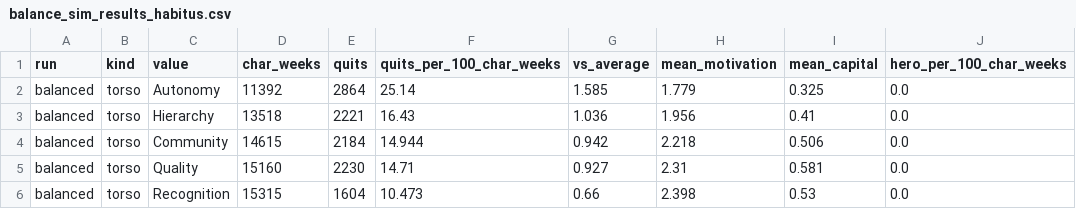
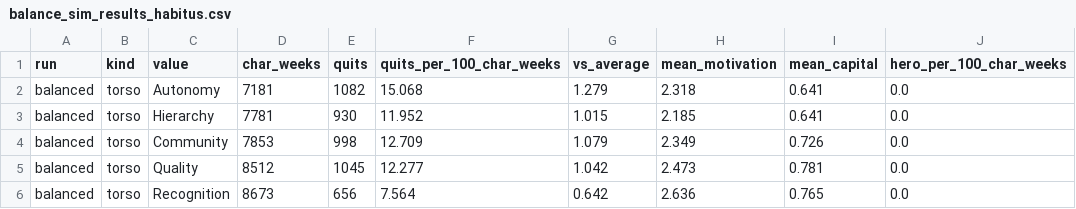
Before and after one commit to Hegerstrand/seven-weeks, a CSV file: scripts/balance_sim_results_habitus.csv, drawn as a sheet; only a part is shown; the diff covers the shown part only.

```diff
--- a/scripts/balance_sim_results_habitus.csv
+++ b/scripts/balance_sim_results_habitus.csv
@@ -1,6 +1,6 @@
 run,kind,value,char_weeks,quits,quits_per_100_char_weeks,vs_average,mean_motivation,mean_capital,hero_per_100_char_weeks
-balanced,torso,Autonomy,11392,2864,25.14,1.585,1.779,0.325,0.0
-balanced,torso,Hierarchy,13518,2221,16.43,1.036,1.956,0.41,0.0
-balanced,torso,Community,14615,2184,14.944,0.942,2.218,0.506,0.0
-balanced,torso,Quality,15160,2230,14.71,0.927,2.31,0.581,0.0
-balanced,torso,Recognition,15315,1604,10.473,0.66,2.398,0.53,0.0
+balanced,torso,Autonomy,7181,1082,15.068,1.279,2.318,0.641,0.0
+balanced,torso,Hierarchy,7781,930,11.952,1.015,2.185,0.641,0.0
+balanced,torso,Community,7853,998,12.709,1.079,2.349,0.726,0.0
+balanced,torso,Quality,8512,1045,12.277,1.042,2.473,0.781,0.0
+balanced,torso,Recognition,8673,656,7.564,0.642,2.636,0.765,0.0
```
Also changed, not shown: 160 edited cells elsewhere in this file, scripts/balance_sim_results_summary.csv, 42 other files.
